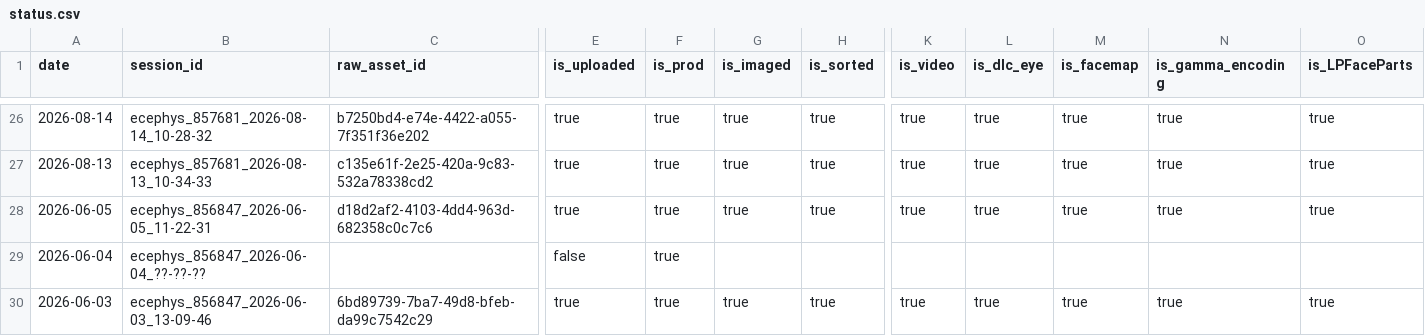
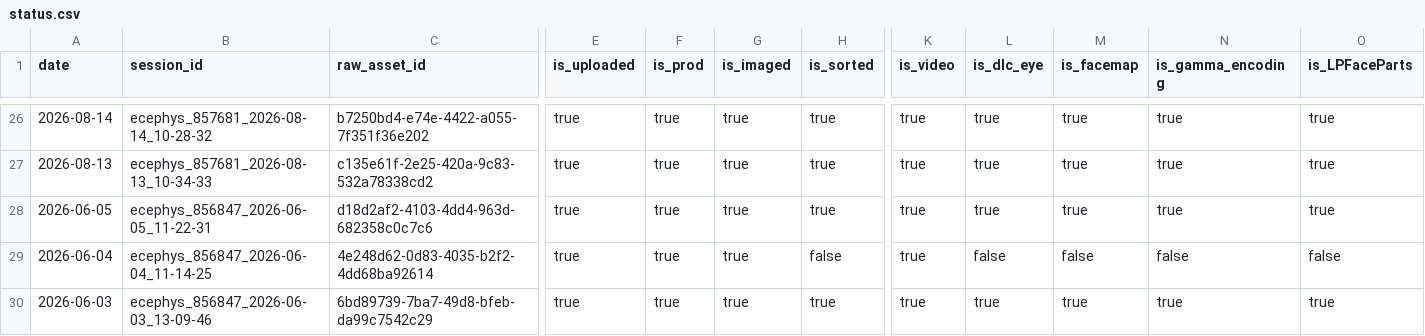
Before and after one commit to AllenInstitute/npc_lims, a CSV file: tables/status.csv, drawn as a sheet; only a part is shown, gaps mark what is left out; removed rows and columns are numbered as before the commit, all else as after; rows hold the shown columns only; the diff covers the shown part only; the diff names each change by its address in the sheet, - before the commit and + after, or states it on an @@ line.

```diff
--- a/tables/status.csv
+++ b/tables/status.csv
-row 29: 2026-06-04 | ecephys_856847_2026-06-04_??-??-?? |  | false | true
+row 29: 2026-06-04 | ecephys_856847_2026-06-04_11-14-25 | 4e248d62-0d83-4035-b2f2-4dd68ba92614 | true | true | true | false | true | false | false | false | false
```
Also changed, not shown: 4 added rows and 4 removed rows elsewhere in this file, 1 other file.
